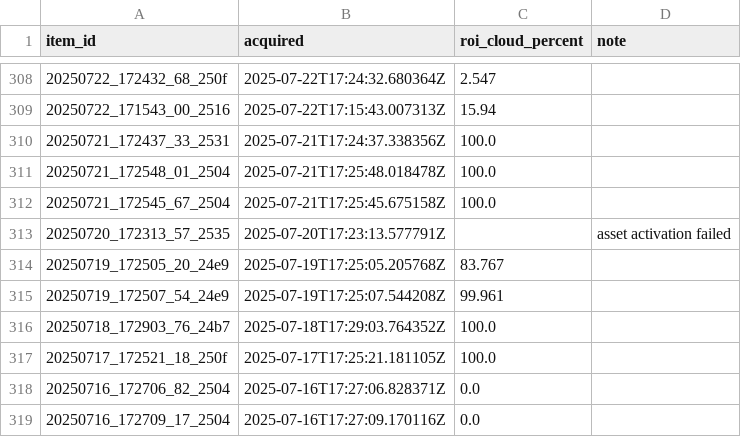
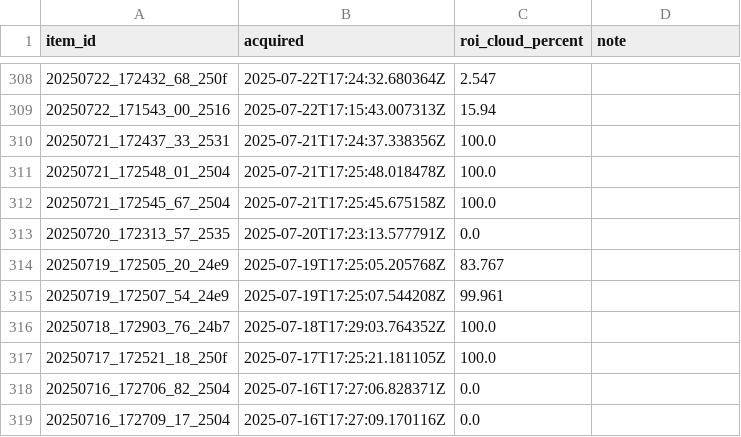
Before and after one commit to SMATousi/vigir_remote_sensing, a CSV file: data_downlaoding/PlanetScope/psscene_roi_udm2_2025.csv, drawn as a sheet; only a part is shown, gaps mark what is left out.

```diff
--- a/data_downlaoding/PlanetScope/psscene_roi_udm2_2025.csv
+++ b/data_downlaoding/PlanetScope/psscene_roi_udm2_2025.csv
@@ -312,3 +312,3 @@ item_id,acquired,roi_cloud_percent,note
 20250721_172545_67_2504,2025-07-21T17:25:45.675158Z,100.0,
-20250720_172313_57_2535,2025-07-20T17:23:13.577791Z,,asset activation failed
+20250720_172313_57_2535,2025-07-20T17:23:13.577791Z,0.0,
 20250719_172505_20_24e9,2025-07-19T17:25:05.205768Z,83.767,
```
Also changed, not shown: 8 other files.
